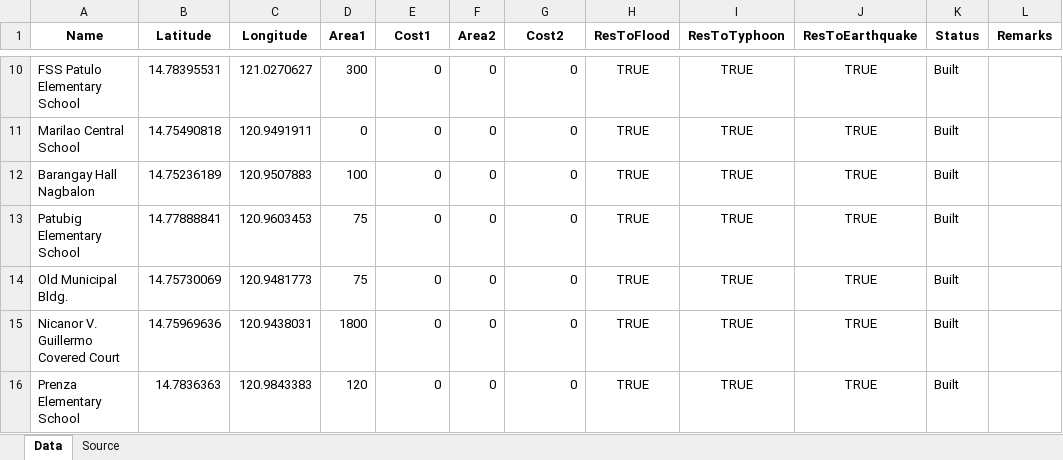
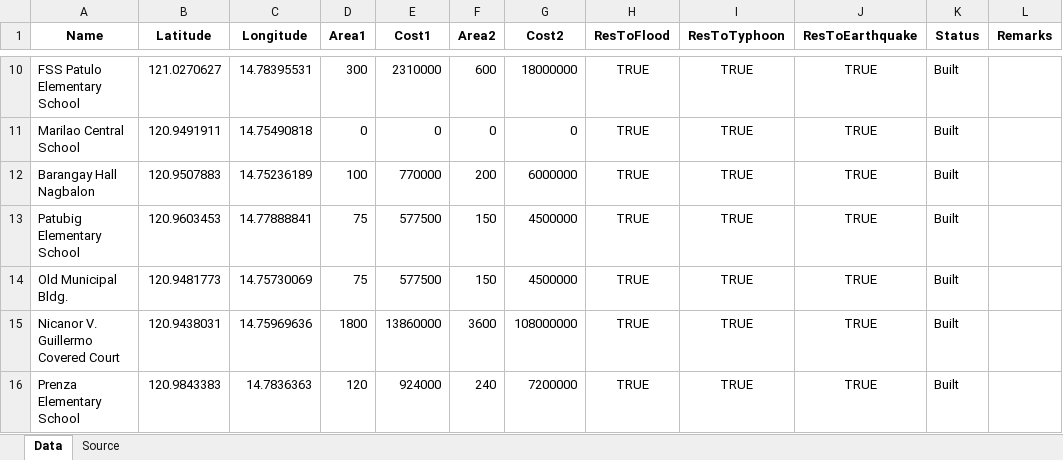
Before and after one commit to Lucianono/ShelterAlloc_Thesis, an Excel workbook: DataSets/Marilao shelter data.xlsx, sheet Data, drawn as a sheet; only a part is shown, gaps mark what is left out; values as stored, in another font and other column widths than the file's, no borders; the diff covers the shown part only; the diff names each change by its address in the sheet, - before the commit and + after, or states it on an @@ line.

```diff
--- a/DataSets/Marilao shelter data.xlsx (sheet Data)
+++ b/DataSets/Marilao shelter data.xlsx (sheet Data)
-B10 (Latitude): 14.78395531
+B10 (Latitude): 121.0270627
-C10 (Longitude): 121.0270627
+C10 (Longitude): 14.78395531
-E10 (Cost1): 0
+E10 (Cost1): 2310000
-F10 (Area2): 0
+F10 (Area2): 600
-G10 (Cost2): 0
+G10 (Cost2): 18000000
-B11 (Latitude): 14.75490818
+B11 (Latitude): 120.9491911
-C11 (Longitude): 120.9491911
+C11 (Longitude): 14.75490818
-B12 (Latitude): 14.75236189
+B12 (Latitude): 120.9507883
-C12 (Longitude): 120.9507883
+C12 (Longitude): 14.75236189
-E12 (Cost1): 0
+E12 (Cost1): 770000
-F12 (Area2): 0
+F12 (Area2): 200
-G12 (Cost2): 0
+G12 (Cost2): 6000000
-B13 (Latitude): 14.77888841
+B13 (Latitude): 120.9603453
-C13 (Longitude): 120.9603453
+C13 (Longitude): 14.77888841
-E13:E14 (Cost1): 0
+E13:E14 (Cost1): 577500
-F13:F14 (Area2): 0
+F13:F14 (Area2): 150
-G13:G14 (Cost2): 0
+G13:G14 (Cost2): 4500000
-B14 (Latitude): 14.75730069
+B14 (Latitude): 120.9481773
-C14 (Longitude): 120.9481773
+C14 (Longitude): 14.75730069
-B15 (Latitude): 14.75969636
+B15 (Latitude): 120.9438031
-C15 (Longitude): 120.9438031
+C15 (Longitude): 14.75969636
-E15 (Cost1): 0
+E15 (Cost1): 13860000
-F15 (Area2): 0
+F15 (Area2): 3600
-G15 (Cost2): 0
+G15 (Cost2): 108000000
-B16 (Latitude): 14.7836363
+B16 (Latitude): 120.9843383
-C16 (Longitude): 120.9843383
+C16 (Longitude): 14.7836363
-E16 (Cost1): 0
+E16 (Cost1): 924000
-F16 (Area2): 0
+F16 (Area2): 240
-G16 (Cost2): 0
+G16 (Cost2): 7200000
```
Also changed, not shown: 55 edited cells elsewhere in this sheet, formulas that keep their value, DataSets/Marilao community data.xlsx.
